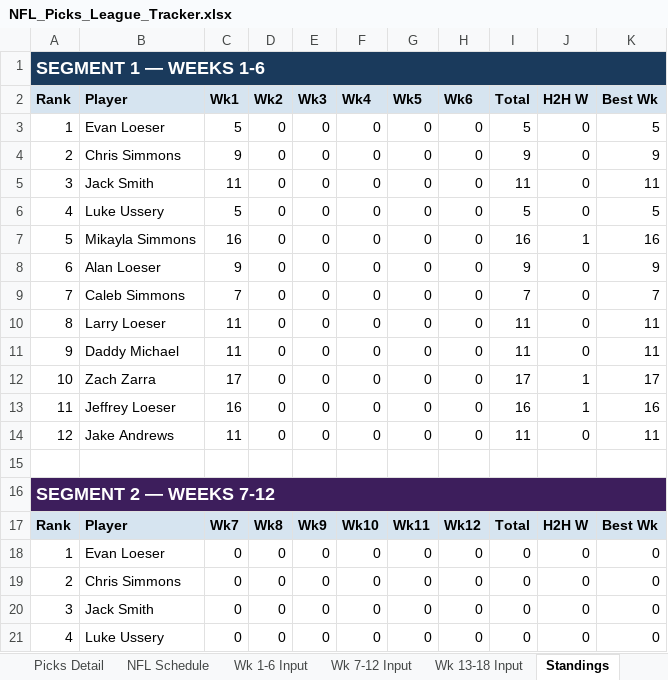
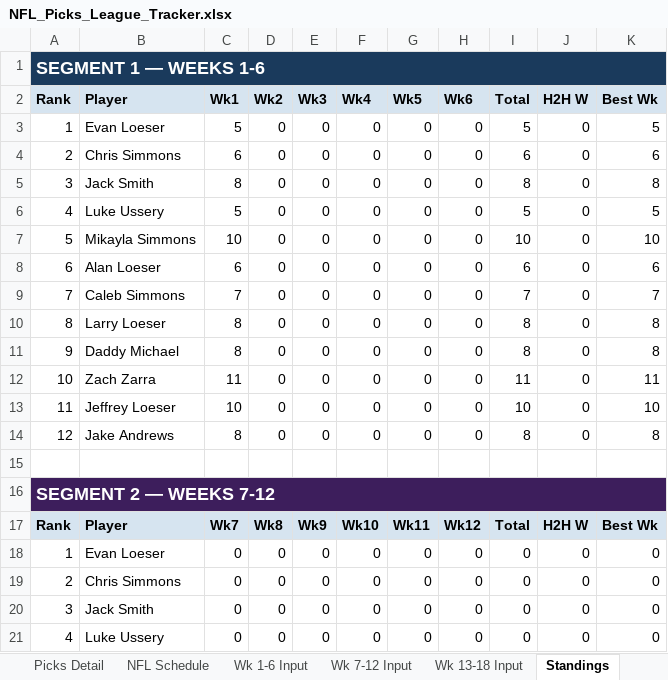
Before and after one commit to eloeser-1147/NFL-Picks-League, an Excel workbook: NFL_Picks_League_Tracker.xlsx, sheet Standings, drawn as a sheet; only a part is shown; values as stored, in another font and other column widths than the file's, no borders; the diff covers the shown part only; the diff names each change by its address in the sheet, - before the commit and + after, or states it on an @@ line.

Commit message:
Update NFL_Picks_League_Tracker.xlsx

```diff
--- a/NFL_Picks_League_Tracker.xlsx (sheet Standings)
+++ b/NFL_Picks_League_Tracker.xlsx (sheet Standings)
-C4 (Wk1): 9
+C4 (Wk1): 6
-I4 (Total): 9
+I4 (Total): 6
-K4 (Best Wk): 9
+K4 (Best Wk): 6
-C5 (Wk1): 11
+C5 (Wk1): 8
-I5 (Total): 11
+I5 (Total): 8
-K5 (Best Wk): 11
+K5 (Best Wk): 8
-C7 (Wk1): 16
+C7 (Wk1): 10
-I7 (Total): 16
+I7 (Total): 10
-J7 (H2H W): 1
+J7 (H2H W): 0
-K7 (Best Wk): 16
+K7 (Best Wk): 10
-C8 (Wk1): 9
+C8 (Wk1): 6
-I8 (Total): 9
+I8 (Total): 6
-K8 (Best Wk): 9
+K8 (Best Wk): 6
-C10:C11 (Wk1): 11
+C10:C11 (Wk1): 8
-I10:I11 (Total): 11
+I10:I11 (Total): 8
-K10:K11 (Best Wk): 11
+K10:K11 (Best Wk): 8
-C12 (Wk1): 17
+C12 (Wk1): 11
-I12 (Total): 17
+I12 (Total): 11
-J12:J13 (H2H W): 1
+J12:J13 (H2H W): 0
-K12 (Best Wk): 17
+K12 (Best Wk): 11
-C13 (Wk1): 16
+C13 (Wk1): 10
-I13 (Total): 16
+I13 (Total): 10
-K13 (Best Wk): 16
+K13 (Best Wk): 10
-C14 (Wk1): 11
+C14 (Wk1): 8
-I14 (Total): 11
+I14 (Total): 8
-K14 (Best Wk): 11
+K14 (Best Wk): 8
```
Also changed, not shown: 27 edited cells elsewhere in this sheet, sheet Playoff Picture, sheet Roster.
